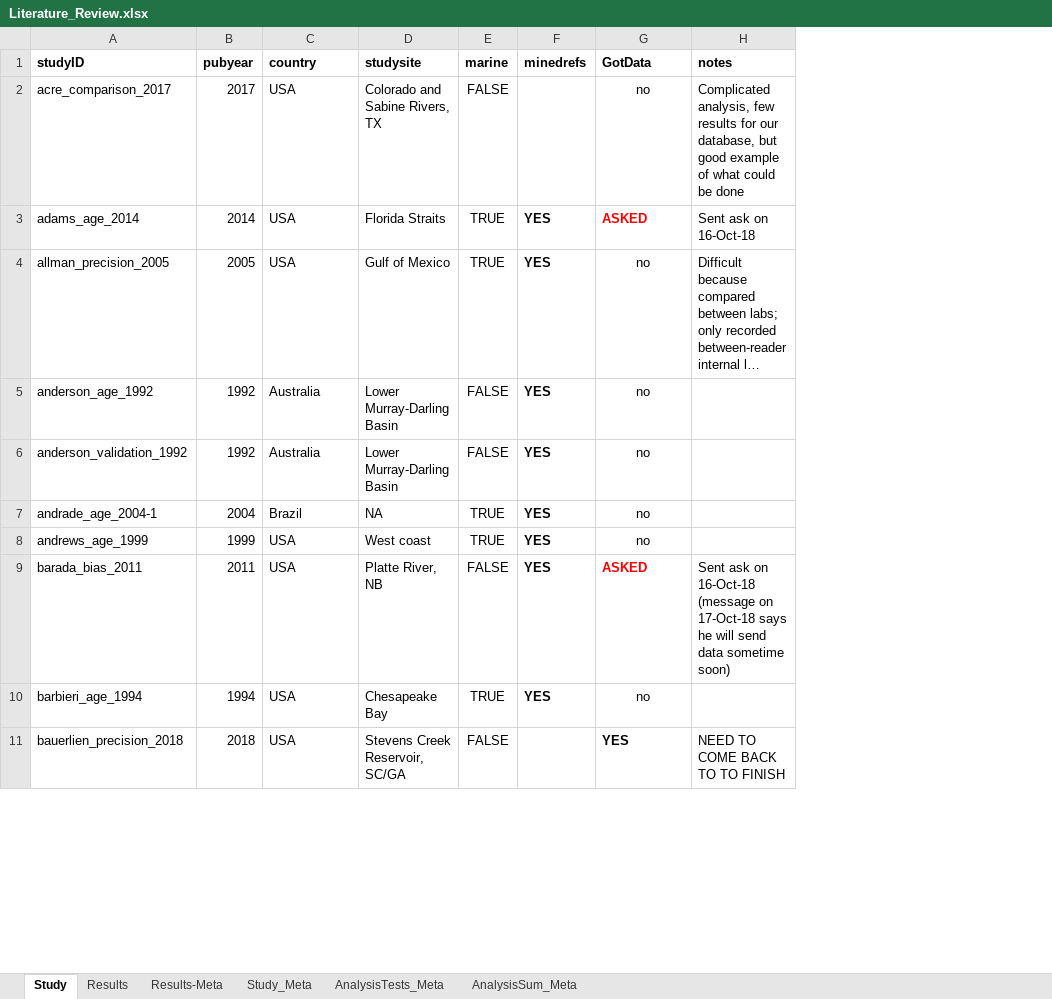
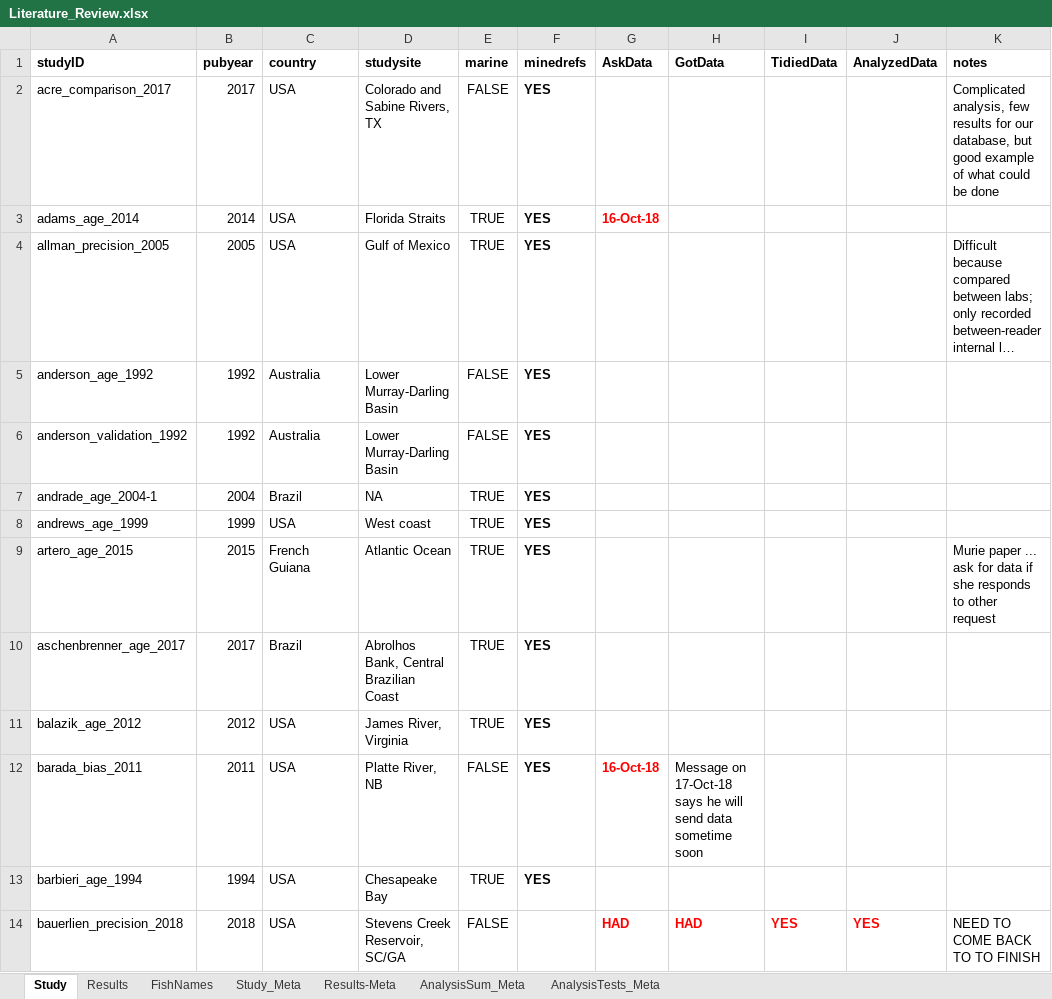
Before and after one commit to droglenc/AgePrecision, an Excel workbook: data/Literature_Review.xlsx, sheet Study, drawn as a sheet; only a part is shown; long unchanged cells end in …; values as stored, in another font and other column widths than the file's, no borders; charts and pictures not drawn; addresses are those after the commit; the diff covers the shown part only; the diff names each change by its address in the sheet, - before the commit and + after, or states it on an @@ line.

```diff
--- a/data/Literature_Review.xlsx (sheet Study)
+++ b/data/Literature_Review.xlsx (sheet Study)
+sheet tab: FishNames
@@ sheet tab order changed: Study | Results | FishNames | Study_Meta | Results-Meta | AnalysisSum_Meta | AnalysisTests_Meta @@
+column G (AskData), row 3: 16-Oct-18; rows 12-14: 16-Oct-18 |  | HAD
+column I (TidiedData), row 14: YES
+column J (AnalyzedData), row 14: YES
-F2 (minedrefs): (empty)
+F2 (minedrefs): YES
-H2 (GotData): no
+H2 (GotData): (empty)
-H3 (GotData): ASKED
+H3 (GotData): (empty)
-K3 (notes): Sent ask on 16-Oct-18
+K3 (notes): (empty)
-H4:H8 (GotData): no
+H4:H8 (GotData): (empty)
+row 9: artero_age_2015 | 2015 | French Guiana | Atlantic Ocean | TRUE | YES |  |  |  |  | Murie paper ... ask for data if she responds to other request
+row 10: aschenbrenner_age_2017 | 2017 | Brazil | Abrolhos Bank, Central Brazilian Coast | TRUE | YES
+row 11: balazik_age_2012 | 2012 | USA | James River, Virginia | TRUE | YES
-H12 (GotData): ASKED
+H12 (GotData): Message on 17-Oct-18 says he will send data sometime soon
@@ H12 bold: on → off, text colour: #FF0000 → black @@
-K12 (notes): Sent ask on 16-Oct-18 (message on 17-Oct-18 says he will send data sometime soon)
+K12 (notes): (empty)
-H13 (GotData): no
+H13 (GotData): (empty)
-H14 (GotData): YES
+H14 (GotData): HAD
-H14 text colour: black
+H14 text colour: #FF0000
```
Also changed, not shown: 71 added rows, 13 removed rows, 81 edited cells and cell formats elsewhere in this sheet, sheet Results, charts or pictures, 2 other files.
